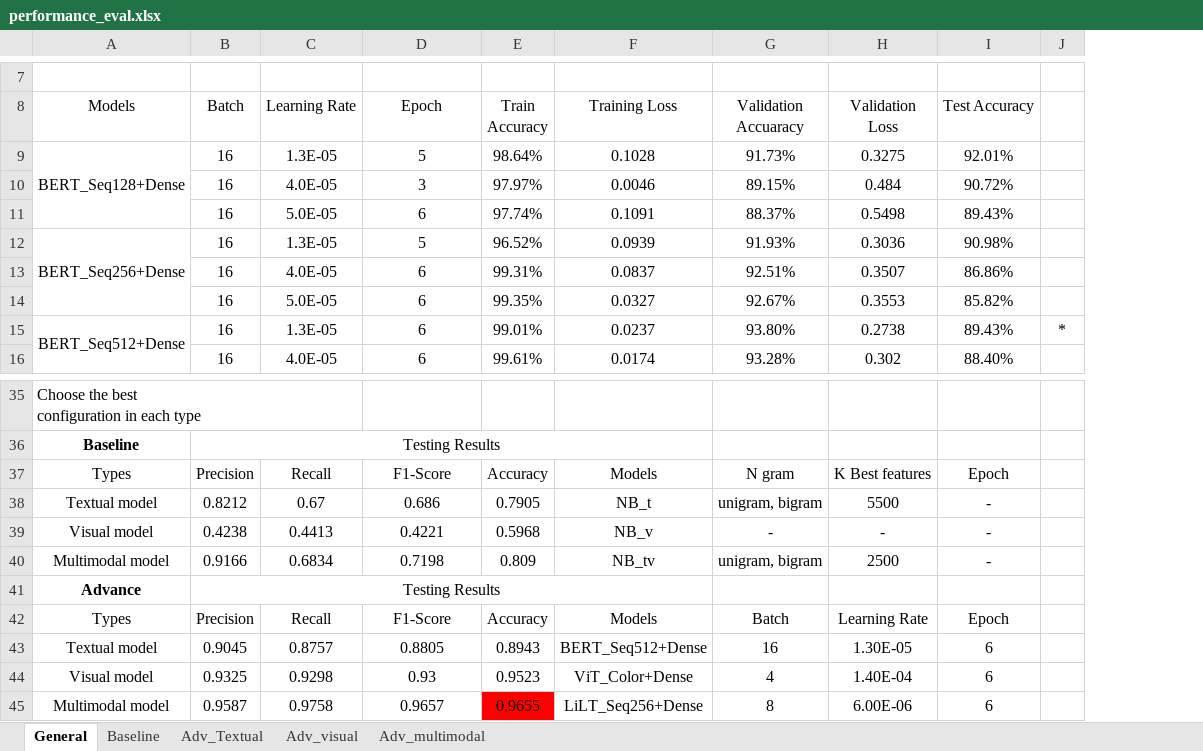
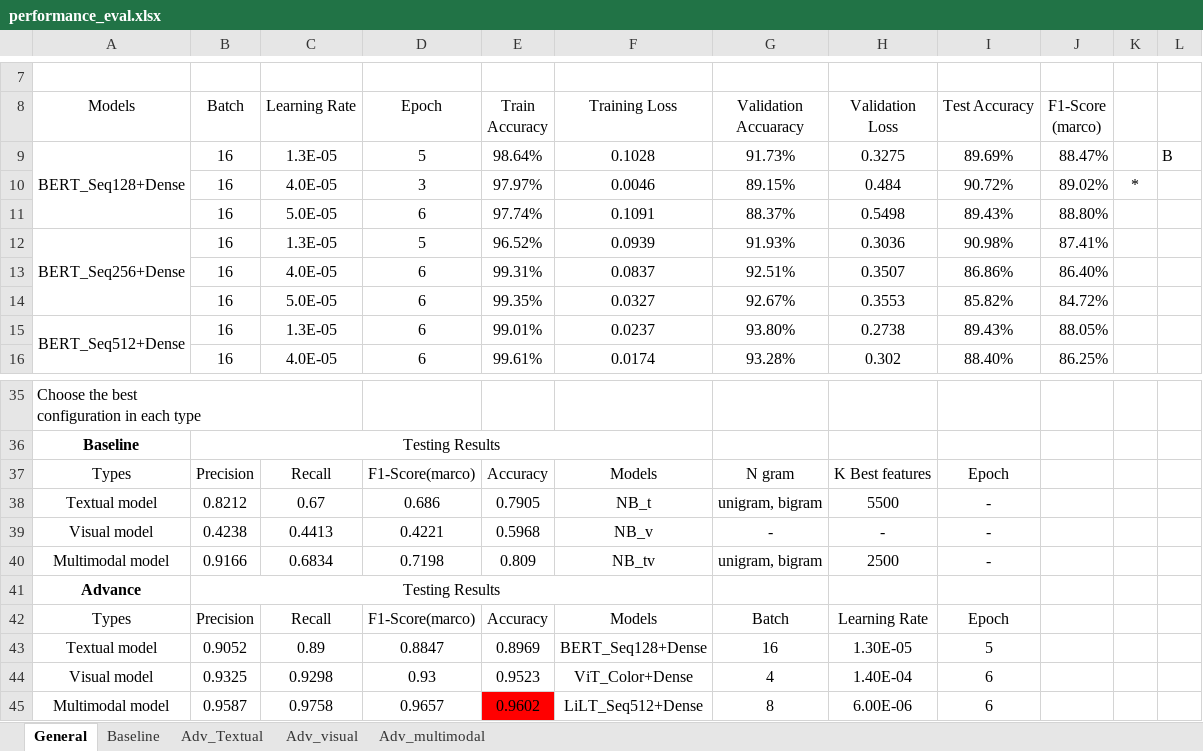
Before and after one commit to KLTsai/slide-classification, an Excel workbook: performance_eval.xlsx, sheet General, drawn as a sheet; only a part is shown, gaps mark what is left out; values as stored, in another font and other column widths than the file's, no borders; conditional formats not drawn; addresses are those after the commit; the diff names each change by its address in the sheet, - before the commit and + after, or states it on an @@ line.

```diff
--- a/performance_eval.xlsx (sheet General)
+++ b/performance_eval.xlsx (sheet General)
+column J (F1-Score (marco)), rows 9-16: 88.47% | 89.02% | 88.80% | 87.41% | 86.40% | 84.72% | 88.05% | 86.25%
+column L, row 9: B
-I9 (Test Accuracy): 92.01%
+I9 (Test Accuracy): 89.69%
-K10: (empty)
+K10: *
-K15: *
+K15: (empty)
-D37 (Epoch): F1-Score
+D37 (Epoch): F1-Score(marco)
-D42 (Epoch): F1-Score
+D42 (Epoch): F1-Score(marco)
-B43 (Batch): 0.9045
+B43 (Batch): 0.9052
-C43 (Learning Rate): 0.8757
+C43 (Learning Rate): 0.89
-D43 (Epoch): 0.8805
+D43 (Epoch): 0.8847
-E43 (Train Accuracy): 0.8943
+E43 (Train Accuracy): 0.8969
-F43 (Training Loss): BERT_Seq512+Dense
+F43 (Training Loss): BERT_Seq128+Dense
-I43 (Test Accuracy): 6
+I43 (Test Accuracy): 5
-E45 (Train Accuracy): 0.9655
+E45 (Train Accuracy): 0.9602
-F45 (Training Loss): LiLT_Seq256+Dense
+F45 (Training Loss): LiLT_Seq512+Dense
```
Also changed, not shown: sheet Baseline, sheet Adv_multimodal, 4 other files.
